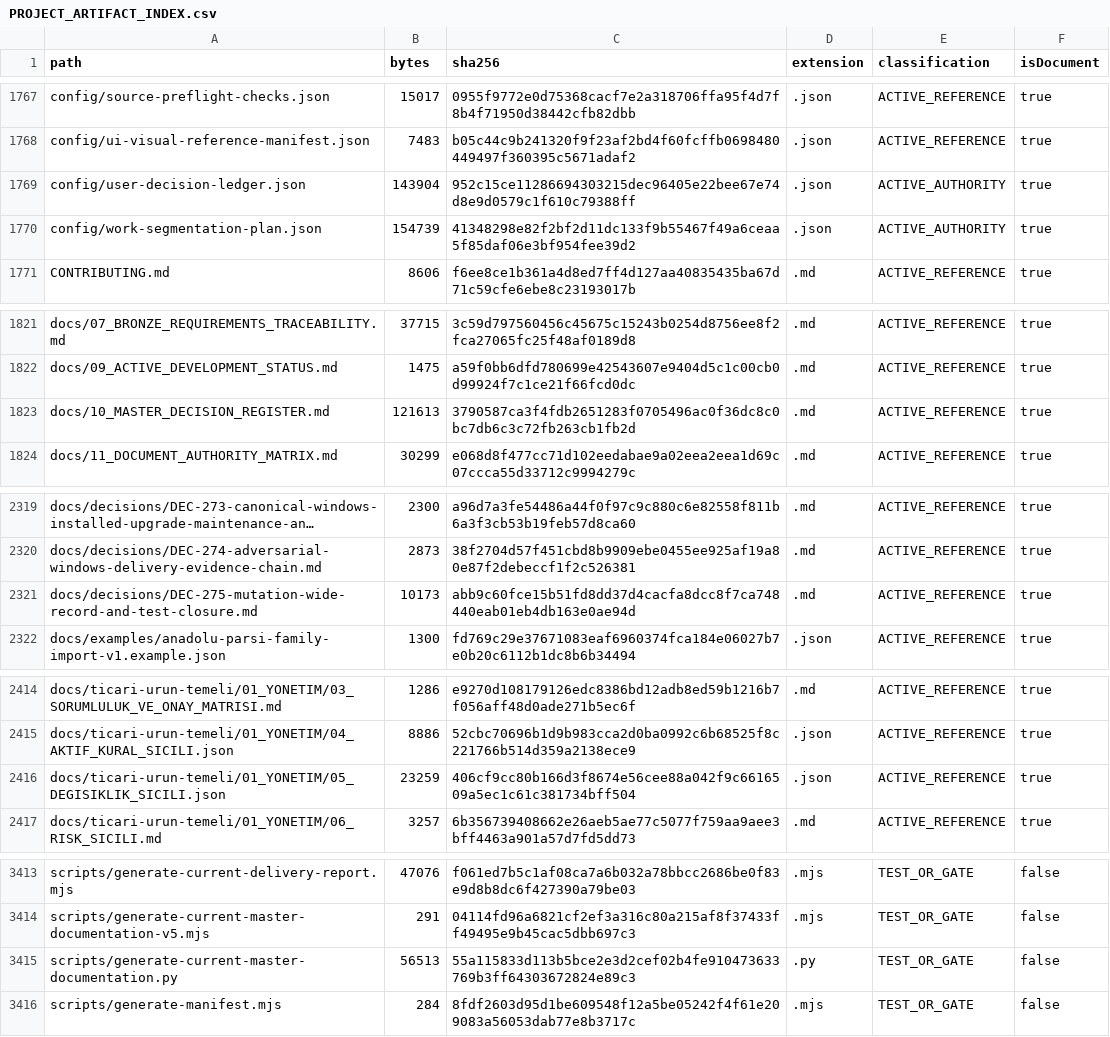
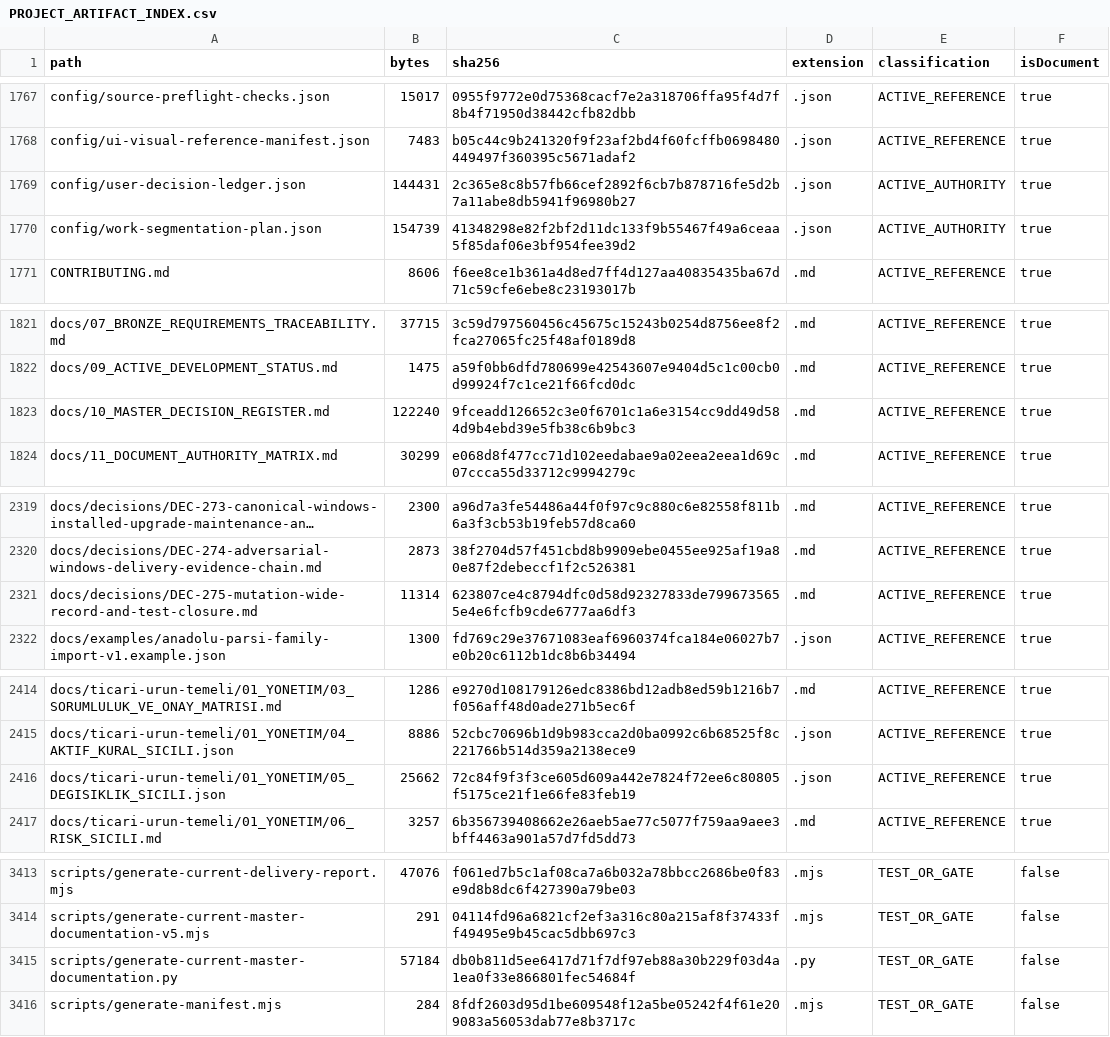
Before and after one commit to hsynmyssrgl/Anadolu-Parsi-AYM, a CSV file: artifacts/manifests/PROJECT_ARTIFACT_INDEX.csv, drawn as a sheet; only a part is shown, gaps mark what is left out; long unchanged cells end in …; the diff covers the shown part only; the diff names each change by its address in the sheet, - before the commit and + after, or states it on an @@ line.

```diff
--- a/artifacts/manifests/PROJECT_ARTIFACT_INDEX.csv
+++ b/artifacts/manifests/PROJECT_ARTIFACT_INDEX.csv
-B1769 (bytes): 143904
+B1769 (bytes): 144431
-C1769 (sha256): 952c15ce11286694303215dec96405e22bee67e74d8e9d0579c1f610c79388ff
+C1769 (sha256): 2c365e8c8b57fb66cef2892f6cb7b878716fe5d2b7a11abe8db5941f96980b27
-B1823 (bytes): 121613
+B1823 (bytes): 122240
-C1823 (sha256): 3790587ca3f4fdb2651283f0705496ac0f36dc8c0bc7db6c3c72fb263cb1fb2d
+C1823 (sha256): 9fceadd126652c3e0f6701c1a6e3154cc9dd49d584d9b4ebd39e5fb38c6b9bc3
-B2321 (bytes): 10173
+B2321 (bytes): 11314
-C2321 (sha256): abb9c60fce15b51fd8dd37d4cacfa8dcc8f7ca748440eab01eb4db163e0ae94d
+C2321 (sha256): 623807ce4c8794dfc0d58d92327833de7996735655e4e6fcfb9cde6777aa6df3
-B2416 (bytes): 23259
+B2416 (bytes): 25662
-C2416 (sha256): 406cf9cc80b166d3f8674e56cee88a042f9c6616509a5ec1c61c381734bff504
+C2416 (sha256): 72c84f9f3f3ce605d609a442e7824f72ee6c80805f5175ce21f1e66fe83feb19
-B3415 (bytes): 56513
+B3415 (bytes): 57184
-C3415 (sha256): 55a115833d113b5bce2e3d2cef02b4fe910473633769b3ff64303672824e89c3
+C3415 (sha256): db0b811d5ee6417d71f7df97eb88a30b229f03d4a1ea0f33e866801fec54684f
```
Also changed, not shown: 17 edited cells elsewhere in this file, artifacts/manifests/ALL_DOCUMENTS_INDEX.csv, 11 other files.
